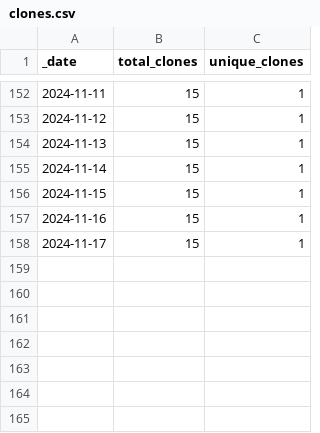
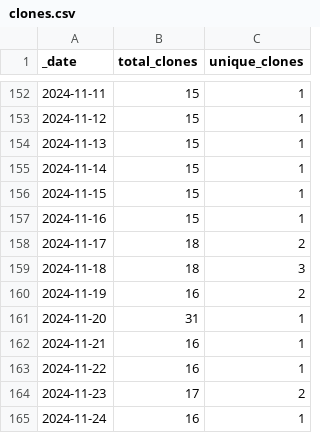
Before and after one commit to ansible-middleware/wildfly, a CSV file: traffic/clones.csv, drawn as a sheet; only a part is shown, gaps mark what is left out.

Commit message:
GitHub traffic

```diff
--- a/traffic/clones.csv
+++ b/traffic/clones.csv
@@ -157,2 +157,9 @@ _date,total_clones,unique_clones
 2024-11-16,15,1
-2024-11-17,15,1
+2024-11-17,18,2
+2024-11-18,18,3
+2024-11-19,16,2
+2024-11-20,31,1
+2024-11-21,16,1
+2024-11-22,16,1
+2024-11-23,17,2
+2024-11-24,16,1
```
Also changed, not shown: traffic/views.csv, 1 other file.
